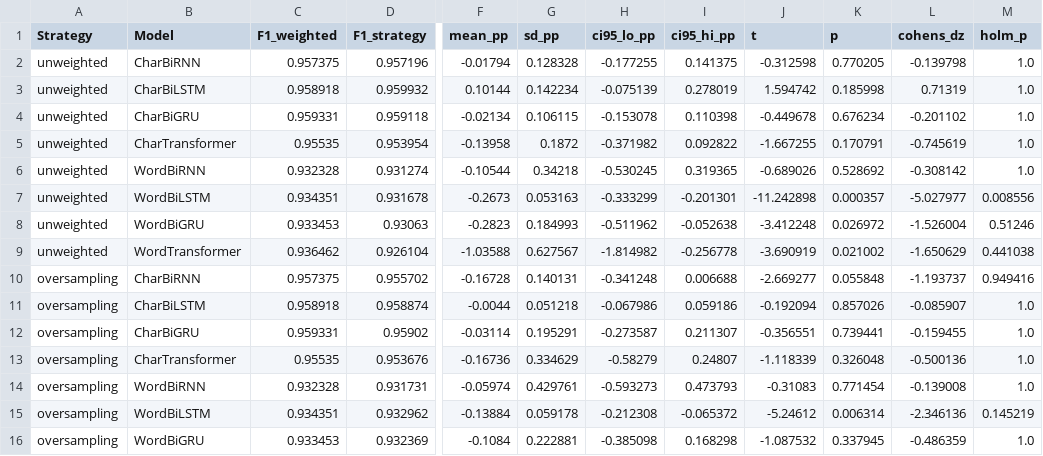
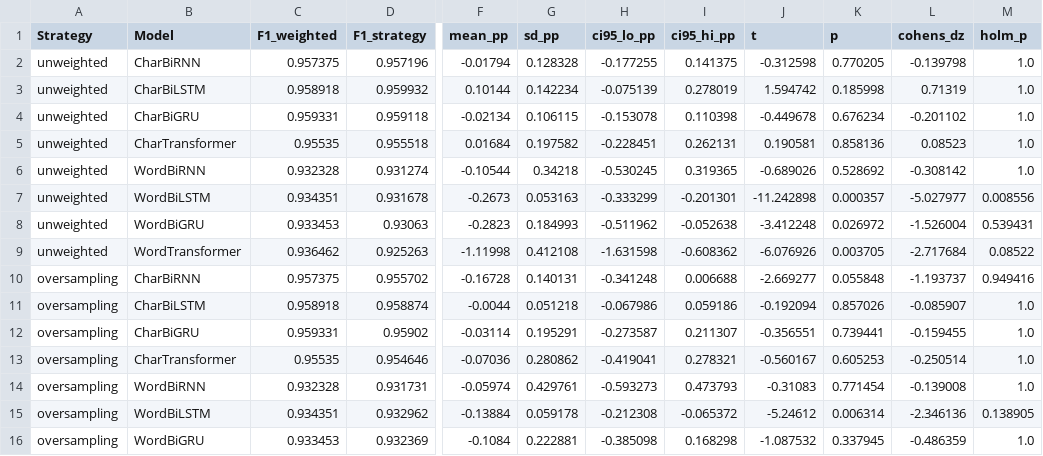
Before and after one commit to ericks-rs/indonesian-name-gender, a CSV file: results/final/40_imbalance_protocol/per_model_paired.csv, drawn as a sheet; only a part is shown, gaps mark what is left out; the diff covers the shown part only; the diff names each change by its address in the sheet, - before the commit and + after, or states it on an @@ line.

```diff
--- a/results/final/40_imbalance_protocol/per_model_paired.csv
+++ b/results/final/40_imbalance_protocol/per_model_paired.csv
-D5 (F1_strategy): 0.953954
+D5 (F1_strategy): 0.955518
-F5 (mean_pp): -0.13958
+F5 (mean_pp): 0.01684
-G5 (sd_pp): 0.1872
+G5 (sd_pp): 0.197582
-H5 (ci95_lo_pp): -0.371982
+H5 (ci95_lo_pp): -0.228451
-I5 (ci95_hi_pp): 0.092822
+I5 (ci95_hi_pp): 0.262131
-J5 (t): -1.667255
+J5 (t): 0.190581
-K5 (p): 0.170791
+K5 (p): 0.858136
-L5 (cohens_dz): -0.745619
+L5 (cohens_dz): 0.08523
-M8 (holm_p): 0.51246
+M8 (holm_p): 0.539431
-D9 (F1_strategy): 0.926104
+D9 (F1_strategy): 0.925263
-F9 (mean_pp): -1.03588
+F9 (mean_pp): -1.11998
-G9 (sd_pp): 0.627567
+G9 (sd_pp): 0.412108
-H9 (ci95_lo_pp): -1.814982
+H9 (ci95_lo_pp): -1.631598
-I9 (ci95_hi_pp): -0.256778
+I9 (ci95_hi_pp): -0.608362
-J9 (t): -3.690919
+J9 (t): -6.076926
-K9 (p): 0.021002
+K9 (p): 0.003705
-L9 (cohens_dz): -1.650629
+L9 (cohens_dz): -2.717684
-M9 (holm_p): 0.441038
+M9 (holm_p): 0.08522
-D13 (F1_strategy): 0.953676
+D13 (F1_strategy): 0.954646
-F13 (mean_pp): -0.16736
+F13 (mean_pp): -0.07036
-G13 (sd_pp): 0.334629
+G13 (sd_pp): 0.280862
-H13 (ci95_lo_pp): -0.58279
+H13 (ci95_lo_pp): -0.419041
-I13 (ci95_hi_pp): 0.24807
+I13 (ci95_hi_pp): 0.278321
-J13 (t): -1.118339
+J13 (t): -0.560167
-K13 (p): 0.326048
+K13 (p): 0.605253
-L13 (cohens_dz): -0.500136
+L13 (cohens_dz): -0.250514
-M15 (holm_p): 0.145219
+M15 (holm_p): 0.138905
```
Also changed, not shown: 27 edited cells elsewhere in this file, results/final/40_imbalance_protocol/paired_runs.csv, results/final/40_imbalance_protocol/per_strategy_pooled.csv, 16 other files.
